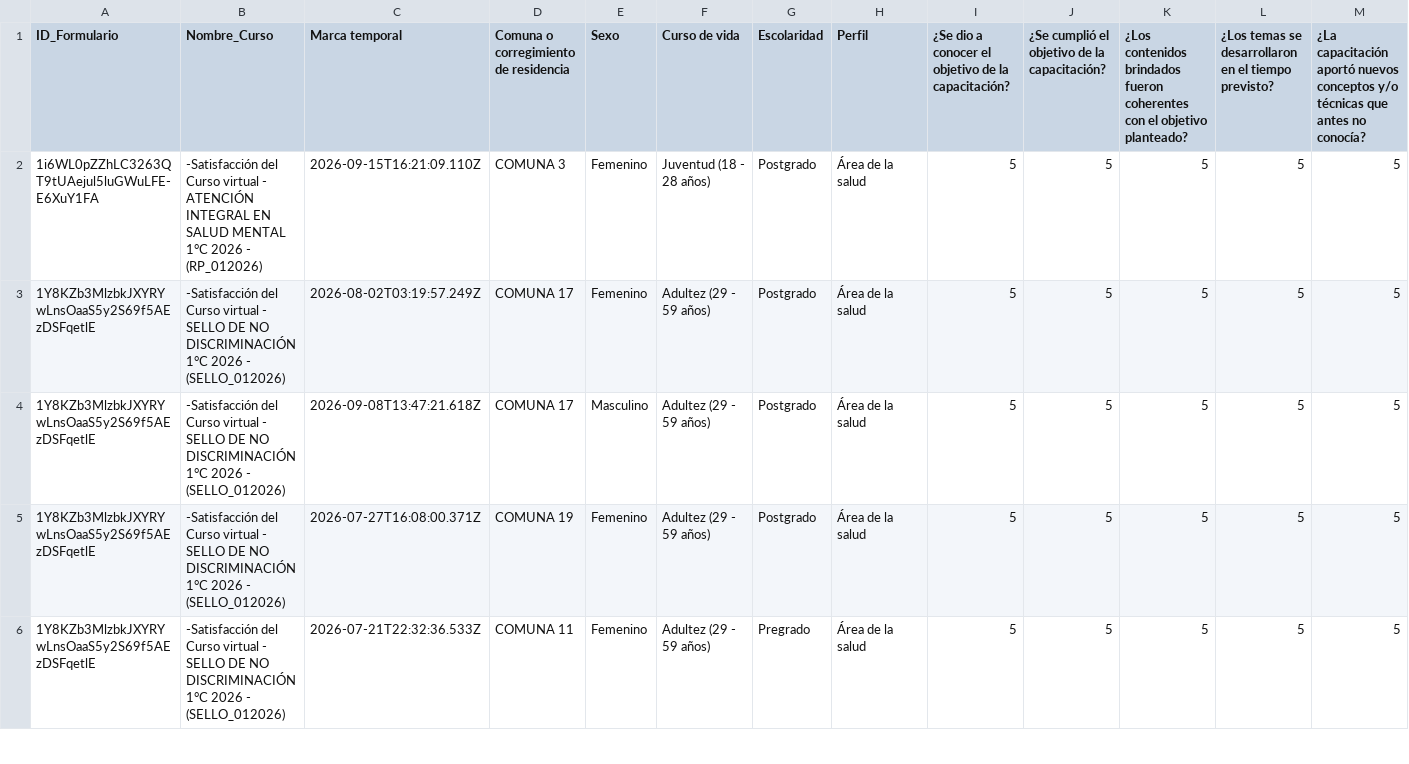
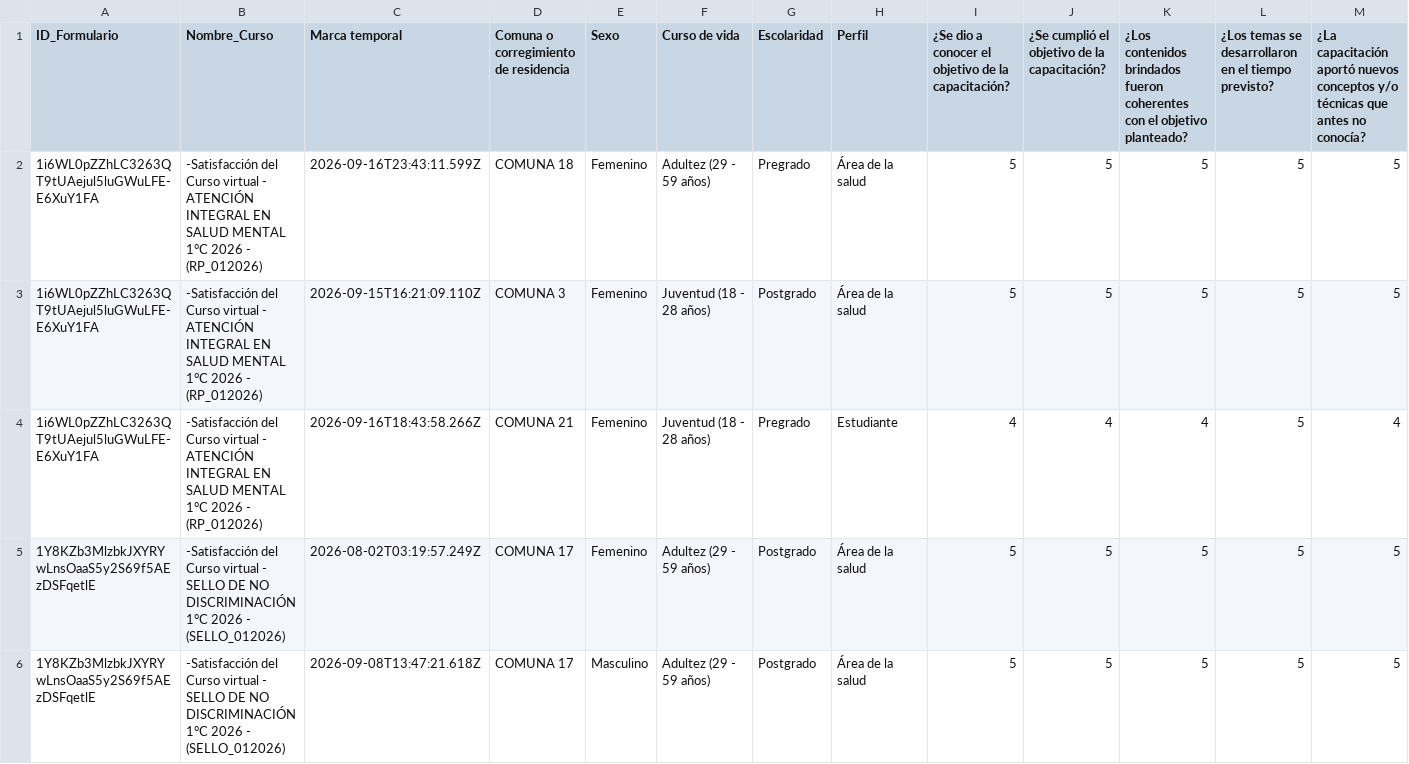
Before and after one commit to SecSaludCali/Tesis_Moodle, a CSV file: demografia_consolidada.csv, drawn as a sheet; only a part is shown; the shorter side is filled out with more unchanged rows; rows hold the shown columns only; the diff names each change by its address in the sheet, - before the commit and + after, or states it on an @@ line.

```diff
--- a/demografia_consolidada.csv
+++ b/demografia_consolidada.csv
+row 2: 1i6WL0pZZhLC3263QT9tUAejul5luGWuLFE-E6XuY1FA | -Satisfacción del Curso virtual - ATENCIÓN INTEGRAL EN SALUD MENTAL 1°C 2026 - (RP_012026) | 2026-09-16T23:43:11.599Z | COMUNA 18 | Femenino | Adultez (29 - 59 años) | Pregrado | Área de la salud | 5 | 5 | 5 | 5 | 5
+row 4: 1i6WL0pZZhLC3263QT9tUAejul5luGWuLFE-E6XuY1FA | -Satisfacción del Curso virtual - ATENCIÓN INTEGRAL EN SALUD MENTAL 1°C 2026 - (RP_012026) | 2026-09-16T18:43:58.266Z | COMUNA 21 | Femenino | Juventud (18 - 28 años) | Pregrado | Estudiante | 4 | 4 | 4 | 5 | 4
```
Also changed, not shown: descargas_moodle/progress.rp_012026.csv, descargas_moodle/progress.sello_012025.csv, 5 other files.
